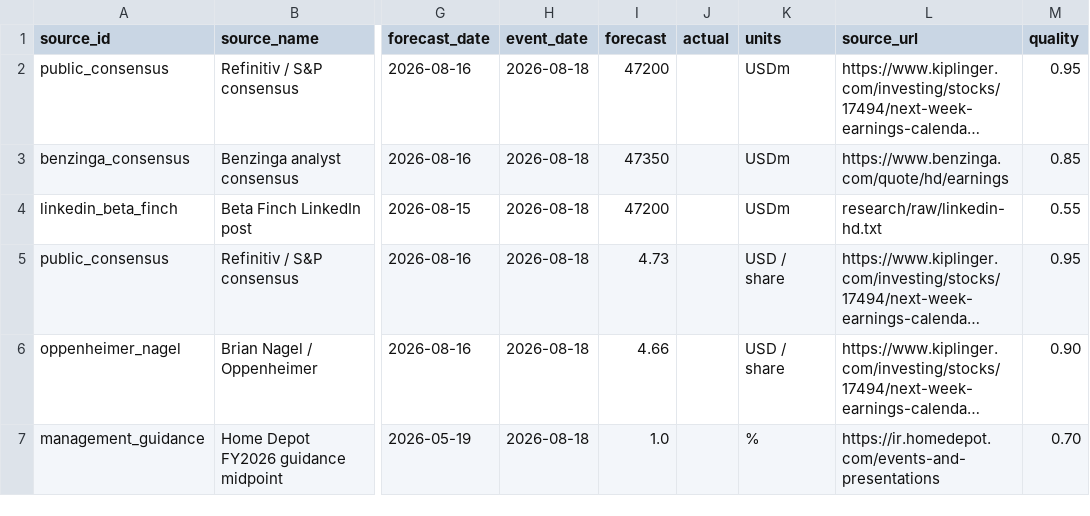
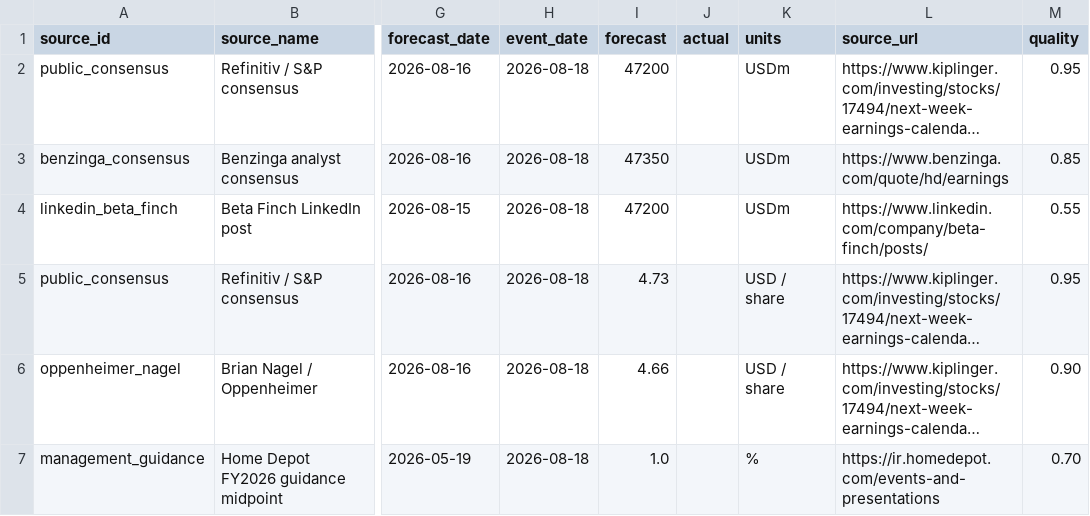
Before and after one commit to likethemonth/stonksAiTinkerers, a CSV file: forecasting/data/current_forecasts.csv, drawn as a sheet; only a part is shown, gaps mark what is left out; long unchanged cells end in …; the diff names each change by its address in the sheet, - before the commit and + after, or states it on an @@ line.

Commit message:
Document and audit the reproducible final forecast run

```diff
--- a/forecasting/data/current_forecasts.csv
+++ b/forecasting/data/current_forecasts.csv
-L4 (source_url): research/raw/linkedin-hd.txt
+L4 (source_url): https://www.linkedin.com/company/beta-finch/posts/
```
Also changed, not shown: 8 other files.
